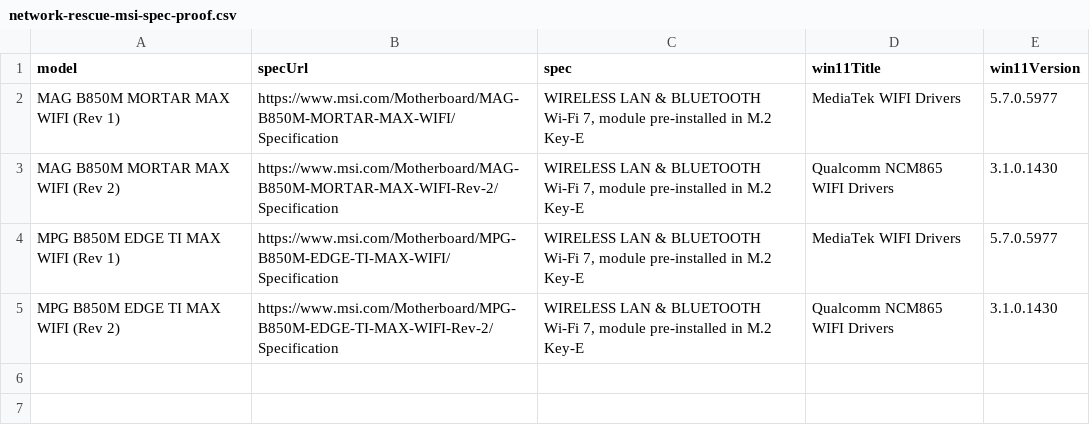
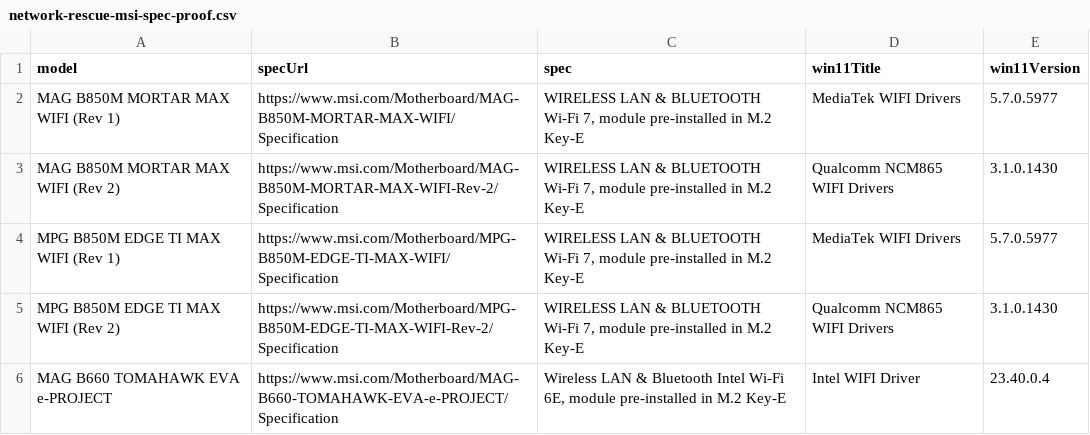
Before and after one commit to akikazu-pc/hardware-check, a CSV file: docs/network-rescue-msi-spec-proof.csv, drawn as a sheet; the diff names each change by its address in the sheet, - before the commit and + after, or states it on an @@ line.

Commit message:
feat(rescue): msi eva board cells
The MAG B660 TOMAHAWK EVA specification names a pre-installed Intel Wi-Fi 6E module and the driver panel lists Intel WIFI Driver 23.40.0.4 for both systems, so both cells close.

```diff
--- a/docs/network-rescue-msi-spec-proof.csv
+++ b/docs/network-rescue-msi-spec-proof.csv
+row 6: MAG B660 TOMAHAWK EVA e-PROJECT | https://www.msi.com/Motherboard/MAG-B660-TOMAHAWK-EVA-e-PROJECT/Specification | Wireless LAN & Bluetooth Intel Wi-Fi 6E, module pre-installed in M.2 Key-E | Intel WIFI Driver | 23.40.0.4
```
Also changed, not shown: docs/network-rescue-model-gaps.csv.
